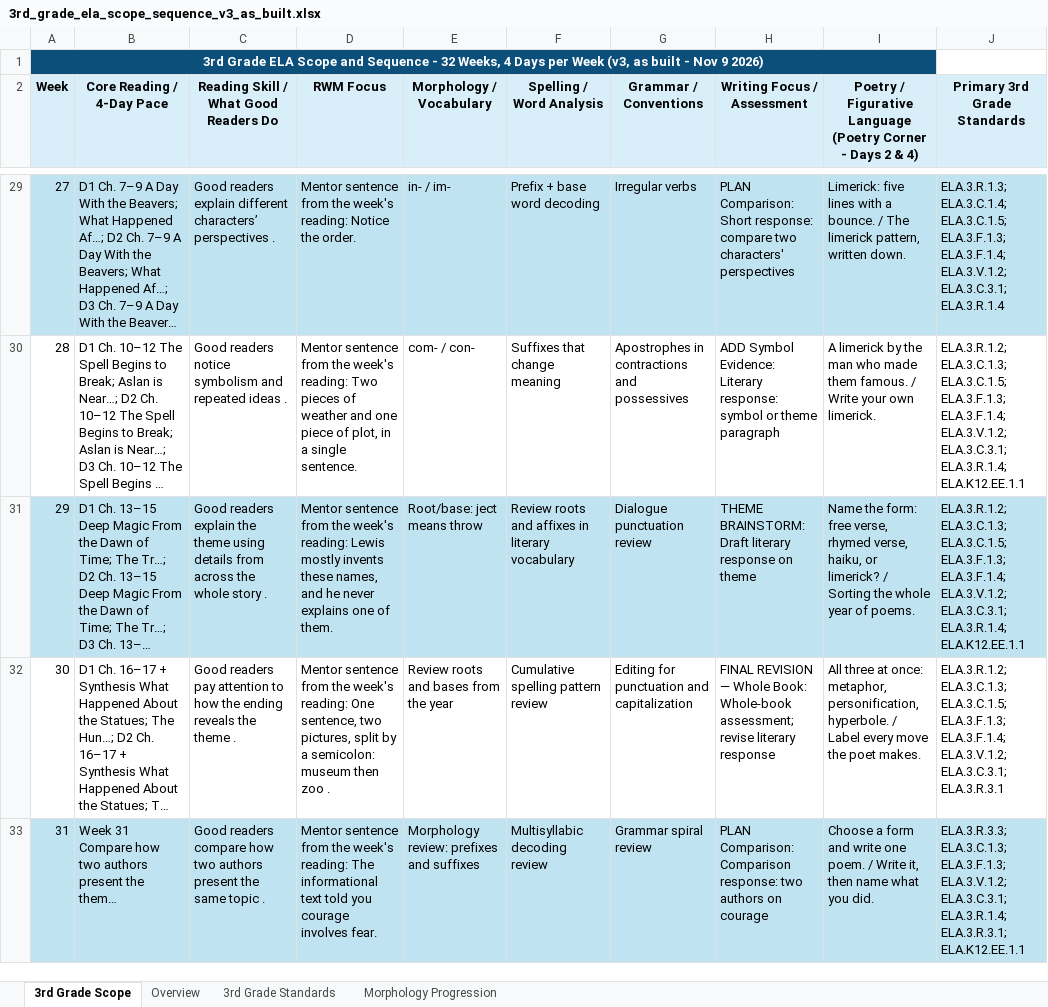
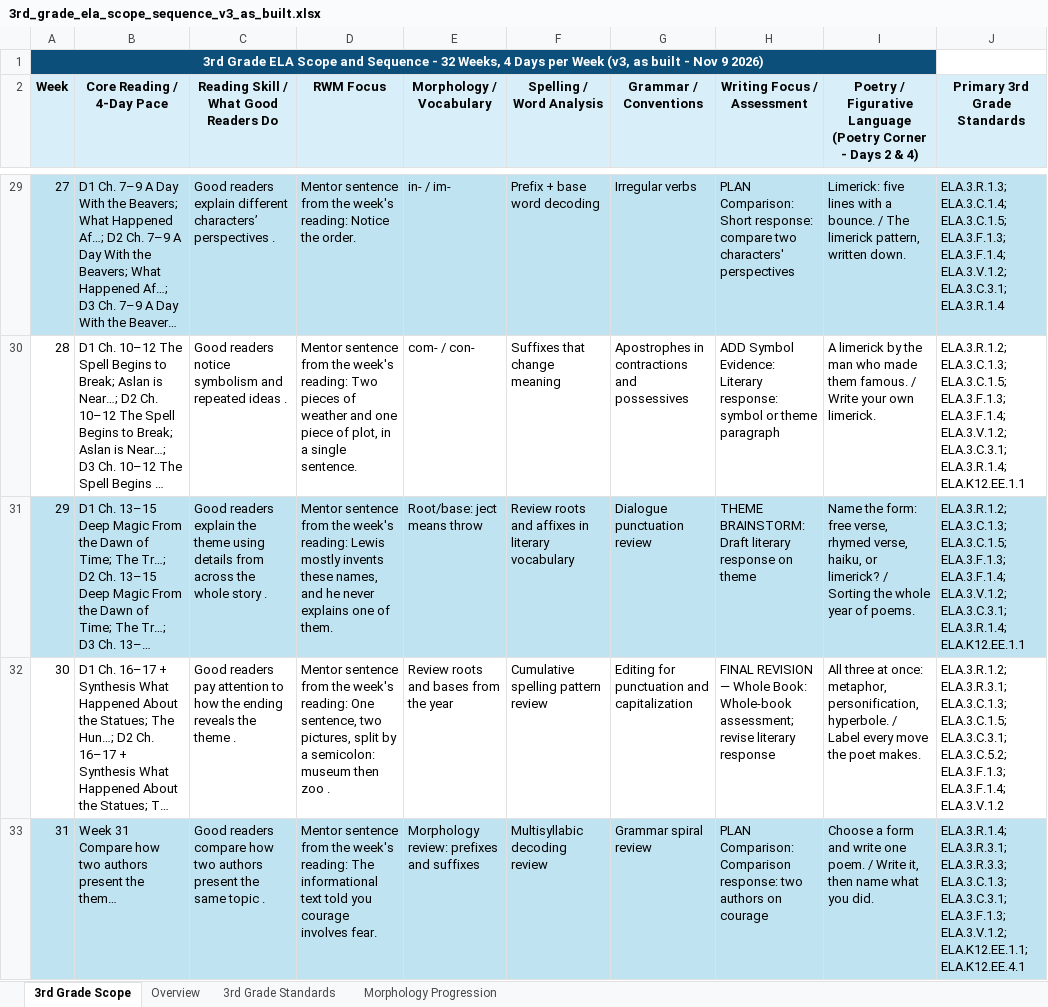
Before and after one commit to optimaondemand/optima-3rd-ela, an Excel workbook: Planning docs/3rd_grade_ela_scope_sequence_v3_as_built.xlsx, sheet 3rd Grade Scope, drawn as a sheet; only a part is shown, gaps mark what is left out; long unchanged cells end in …; values as stored, in another font and other column widths than the file's, no borders; table styles not drawn; the diff covers the shown part only; the diff names each change by its address in the sheet, - before the commit and + after, or states it on an @@ line.

```diff
--- a/Planning docs/3rd_grade_ela_scope_sequence_v3_as_built.xlsx (sheet 3rd Grade Scope)
+++ b/Planning docs/3rd_grade_ela_scope_sequence_v3_as_built.xlsx (sheet 3rd Grade Scope)
-J32 (Primary 3rd Grade Standards): ELA.3.R.1.2; ELA.3.C.1.3; ELA.3.C.1.5; ELA.3.F.1.3; ELA.3.F.1.4; ELA.3.V.1.2; ELA.3.C.3.1; ELA.3.R.3.1
+J32 (Primary 3rd Grade Standards): ELA.3.R.1.2; ELA.3.R.3.1; ELA.3.C.1.3; ELA.3.C.1.5; ELA.3.C.3.1; ELA.3.C.5.2; ELA.3.F.1.3; ELA.3.F.1.4; ELA.3.V.1.2
-J33 (Primary 3rd Grade Standards): ELA.3.R.3.3; ELA.3.C.1.3; ELA.3.F.1.3; ELA.3.V.1.2; ELA.3.C.3.1; ELA.3.R.1.4; ELA.3.R.3.1; ELA.K12.EE.1.1
+J33 (Primary 3rd Grade Standards): ELA.3.R.1.4; ELA.3.R.3.1; ELA.3.R.3.3; ELA.3.C.1.3; ELA.3.C.3.1; ELA.3.F.1.3; ELA.3.V.1.2; ELA.K12.EE.1.1; ELA.K12.EE.4.1
```
Also changed, not shown: 2 edited cells elsewhere in this sheet, 16 other files.
